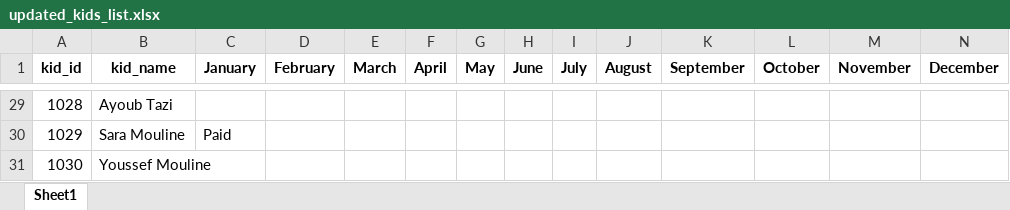
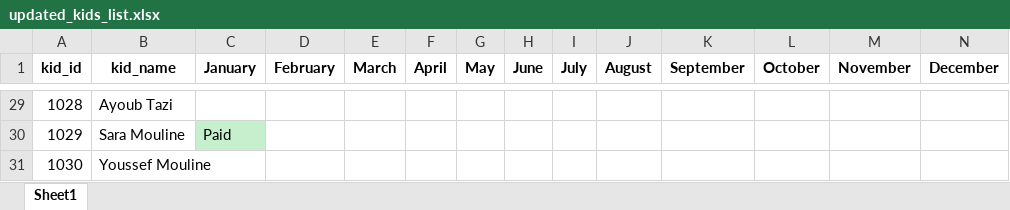
Before and after one commit to OussamaTabDev/Payment_Manager, an Excel workbook: updated_kids_list.xlsx, sheet Sheet1, drawn as a sheet; only a part is shown, gaps mark what is left out; values as stored, in another font and other column widths than the file's, no borders; the diff covers the shown part only; the diff names each change by its address in the sheet, - before the commit and + after, or states it on an @@ line.

```diff
--- a/updated_kids_list.xlsx (sheet Sheet1)
+++ b/updated_kids_list.xlsx (sheet Sheet1)
-C30 fill: none
+C30 fill: #C6EFCE
```
Also changed, not shown: cell formats elsewhere in this sheet, 2 other files.
